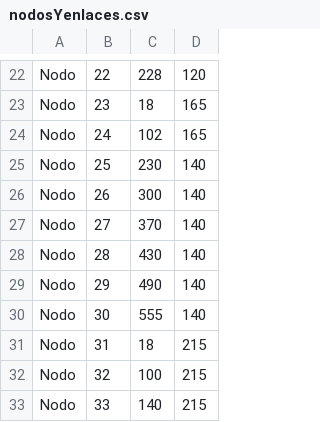
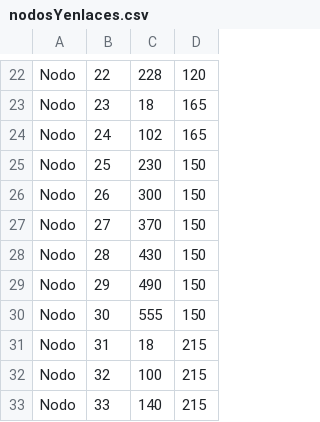
Before and after one commit to PabloBonet/TP1_IA_DRONE, a CSV file: TP1-IA/archivosCSV/nodosYenlaces.csv, drawn as a sheet; only a part is shown, gaps mark what is left out.

```diff
--- a/TP1-IA/archivosCSV/nodosYenlaces.csv
+++ b/TP1-IA/archivosCSV/nodosYenlaces.csv
@@ -24,8 +24,8 @@ Nodo,23,18,165
 Nodo,24,102,165
-Nodo,25,230,140
-Nodo,26,300,140
-Nodo,27,370,140
-Nodo,28,430,140
-Nodo,29,490,140
-Nodo,30,555,140
+Nodo,25,230,150
+Nodo,26,300,150
+Nodo,27,370,150
+Nodo,28,430,150
+Nodo,29,490,150
+Nodo,30,555,150
 Nodo,31,18,215
```
Also changed, not shown: 6 other files.
